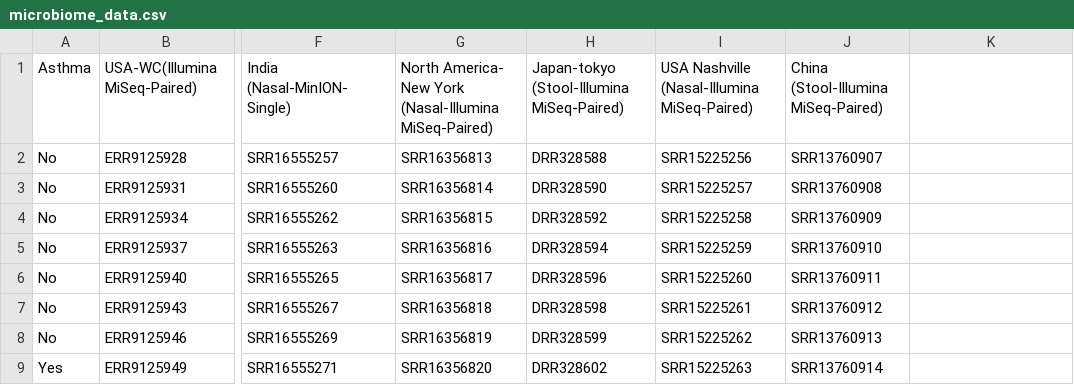
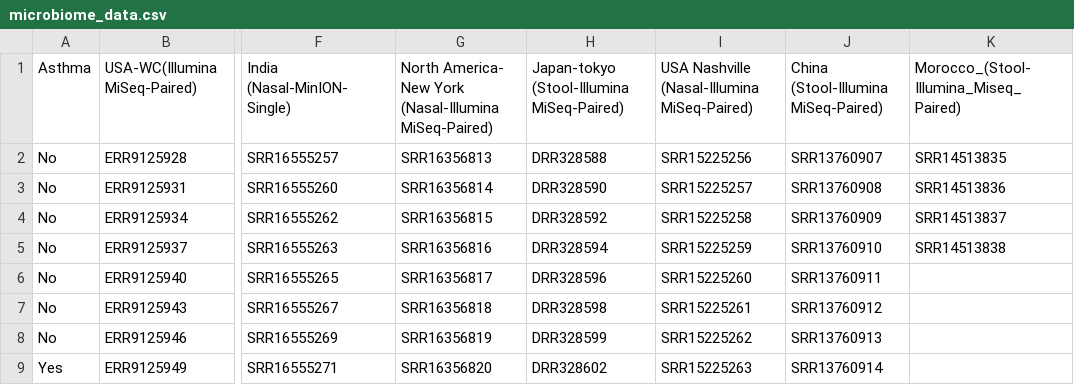
Before and after one commit to omicscodeathon/microbiome_covid19, a CSV file: accessions/microbiome_data.csv, drawn as a sheet; only a part is shown, gaps mark what is left out; the diff names each change by its address in the sheet, - before the commit and + after, or states it on an @@ line.

Commit message:
Update microbiome_data.csv

```diff
--- a/accessions/microbiome_data.csv
+++ b/accessions/microbiome_data.csv
-K1: (empty)
+K1: Morocco_(Stool-Illumina_Miseq_Paired)
-K2: (empty)
+K2: SRR14513835
-K3: (empty)
+K3: SRR14513836
-K4: (empty)
+K4: SRR14513837
-K5: (empty)
+K5: SRR14513838
```
